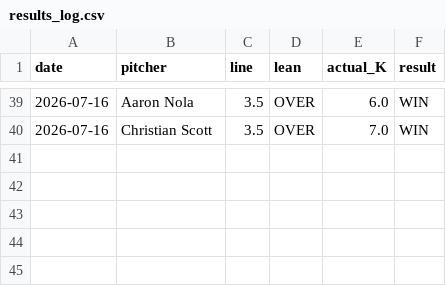
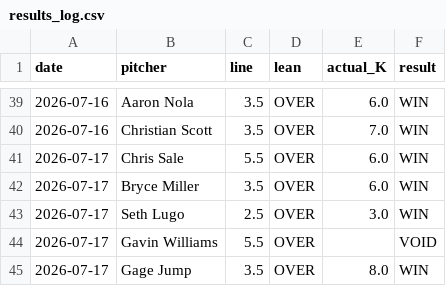
Before and after one commit to gazette1/strikeout, a CSV file: data/predictions/results_log.csv, drawn as a sheet; only a part is shown, gaps mark what is left out.

```diff
--- a/data/predictions/results_log.csv
+++ b/data/predictions/results_log.csv
@@ -40 +40,6 @@ date,pitcher,line,lean,actual_K,result
 2026-07-16,Christian Scott,3.5,OVER,7.0,WIN
+2026-07-17,Chris Sale,5.5,OVER,6.0,WIN
+2026-07-17,Bryce Miller,3.5,OVER,6.0,WIN
+2026-07-17,Seth Lugo,2.5,OVER,3.0,WIN
+2026-07-17,Gavin Williams,5.5,OVER,,VOID
+2026-07-17,Gage Jump,3.5,OVER,8.0,WIN
```
